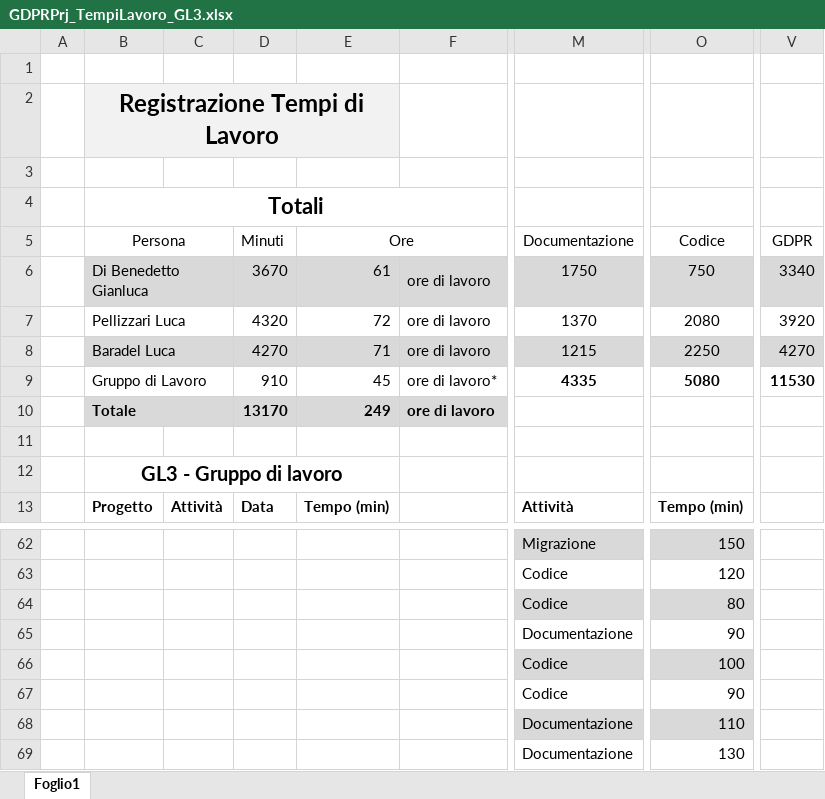
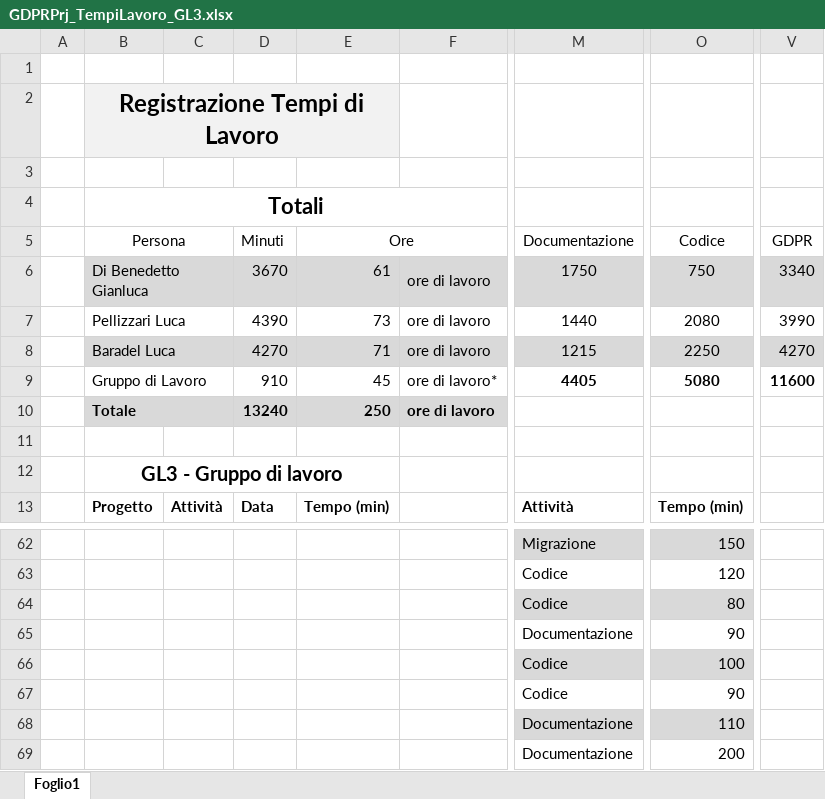
Before and after one commit to GL3-IngegneriaDelSoftware2/GDPRProject, an Excel workbook: Documentazione/GDPRPrj_TempiLavoro/GDPRPrj_TempiLavoro_GL3.xlsx, sheet Foglio1, drawn as a sheet; only a part is shown, gaps mark what is left out; values as stored, in another font and other column widths than the file's, no borders; the diff names each change by its address in the sheet, - before the commit and + after, or states it on an @@ line.

```diff
--- a/Documentazione/GDPRPrj_TempiLavoro/GDPRPrj_TempiLavoro_GL3.xlsx (sheet Foglio1)
+++ b/Documentazione/GDPRPrj_TempiLavoro/GDPRPrj_TempiLavoro_GL3.xlsx (sheet Foglio1)
-D7 (Minuti): 4320
+D7 (Minuti): 4390
-E7 (Ore): 72
+E7 (Ore): 73
-M7 (Documentazione): 1370
+M7 (Documentazione): 1440
-V7 (GDPR): 3920
+V7 (GDPR): 3990
-M9 (Documentazione): 4335
+M9 (Documentazione): 4405
-V9 (GDPR): 11530
+V9 (GDPR): 11600
-D10 (Minuti): 13170
+D10 (Minuti): 13240
-E10 (Ore): 249
+E10 (Ore): 250
-O69 (Codice): 130
+O69 (Codice): 200
```
Also changed, not shown: 14 other files.
